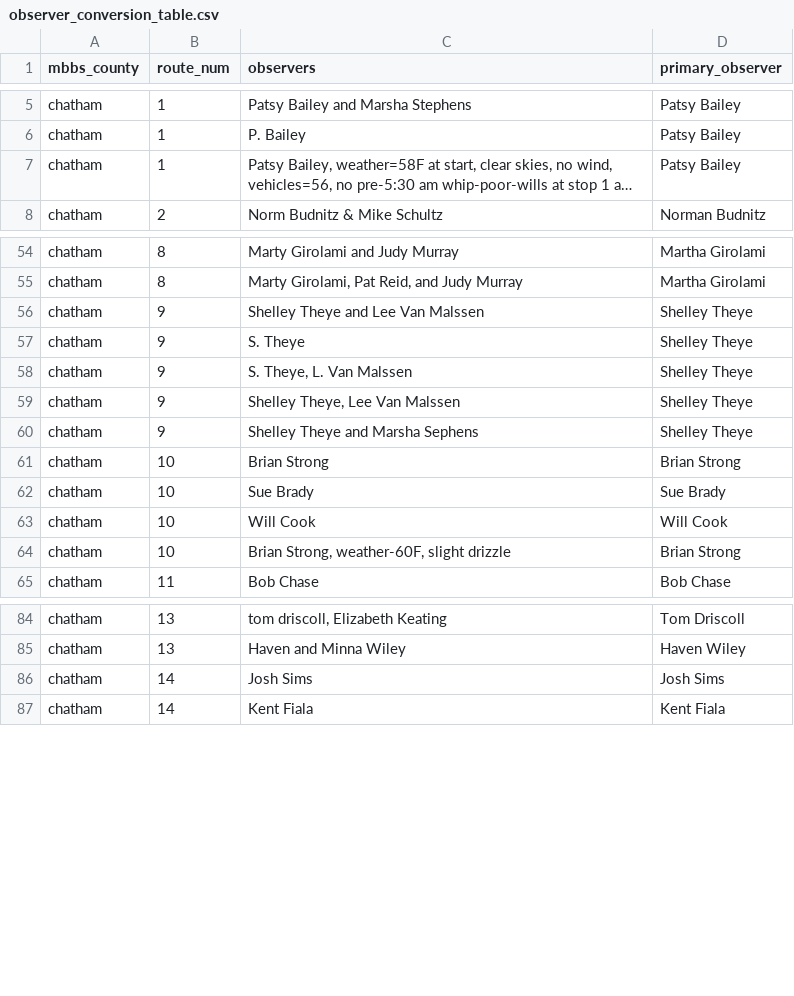
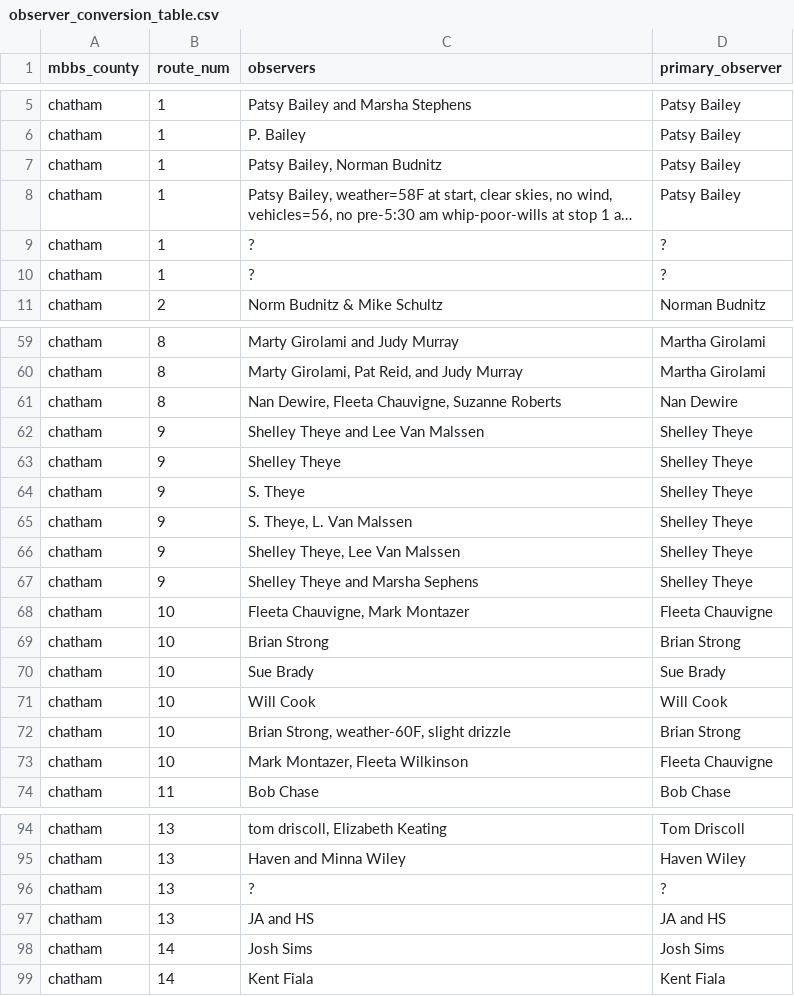
Before and after one commit to nc-minibbs/mbbs, a CSV file: inst/extdata/observer_conversion_table.csv, drawn as a sheet; only a part is shown, gaps mark what is left out; long unchanged cells end in …; the diff covers the shown part only; the diff names each change by its address in the sheet, - before the commit and + after, or states it on an @@ line.

```diff
--- a/inst/extdata/observer_conversion_table.csv
+++ b/inst/extdata/observer_conversion_table.csv
+row 7: chatham | 1 | Patsy Bailey, Norman Budnitz | Patsy Bailey
+row 9: chatham | 1 | ? | ?
+row 10: chatham | 1 | ? | ?
+row 61: chatham | 8 | Nan Dewire, Fleeta Chauvigne, Suzanne Roberts | Nan Dewire
+row 63: chatham | 9 | Shelley Theye | Shelley Theye
+row 68: chatham | 10 | Fleeta Chauvigne, Mark Montazer | Fleeta Chauvigne
+row 73: chatham | 10 | Mark Montazer, Fleeta Wilkinson | Fleeta Chauvigne
+row 96: chatham | 13 | ? | ?
+row 97: chatham | 13 | JA and HS | JA and HS
```
Also changed, not shown: 30 added rows, 1 removed row and 1 edited cell elsewhere in this file, inst/extdata/survey_list.csv, 5 other files.
